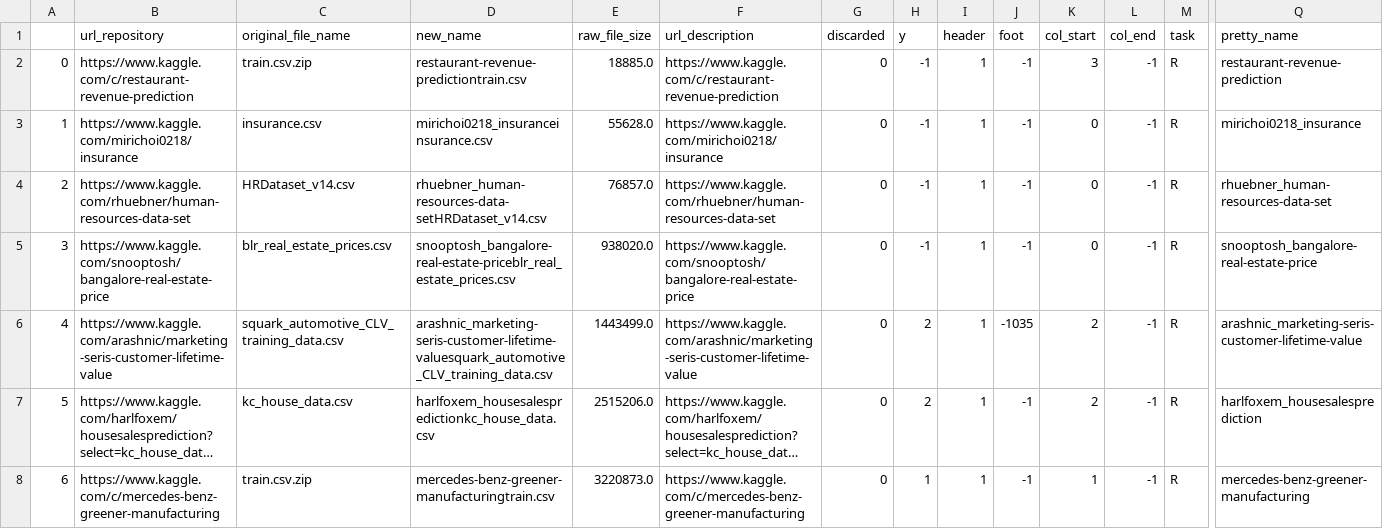
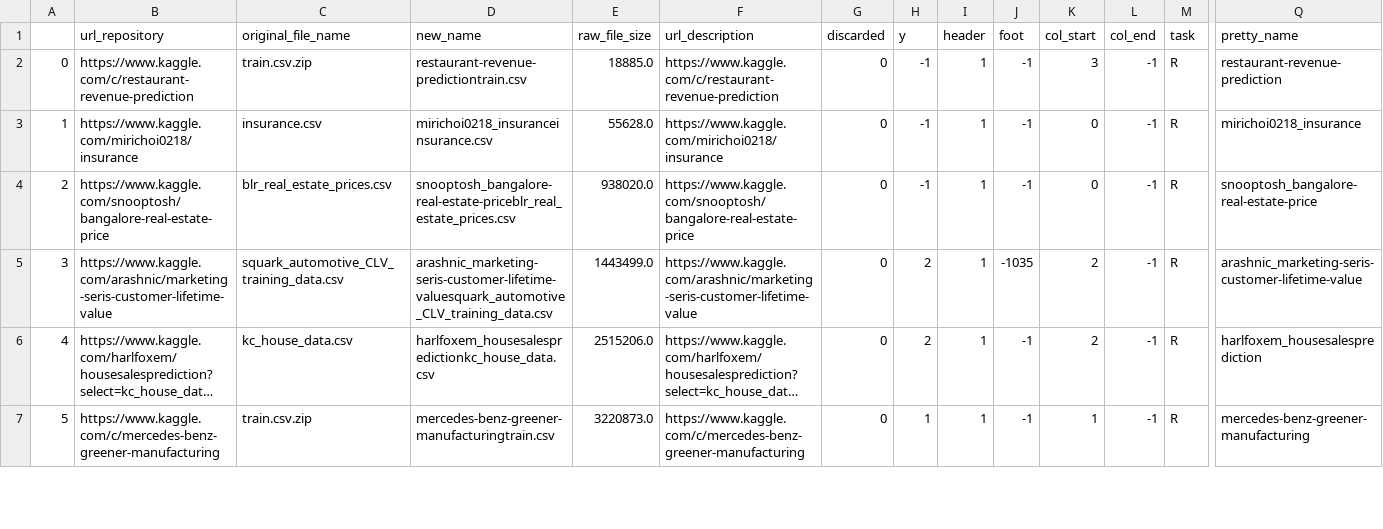
Before and after one commit to benjaminriu/scratch, a CSV file: format_files_infos_kaggle.csv, drawn as a sheet; only a part is shown, gaps mark what is left out; long unchanged cells end in …; removed rows and columns are numbered as before the commit, all else as after; rows hold the shown columns only; the diff names each change by its address in the sheet, - before the commit and + after, or states it on an @@ line.

```diff
--- a/format_files_infos_kaggle.csv
+++ b/format_files_infos_kaggle.csv
-row 4: 2 | https://www.kaggle.com/rhuebner/human-resources-data-set | HRDataset_v14.csv | rhuebner_human-resources-data-setHRDataset_v14.csv | 76857.0 | https://www.kaggle.com/rhuebner/human-resources-data-set | 0 | -1 | 1 | -1 | 0 | -1 | R | rhuebner_human-resources-data-set
@@ column A renumbered from row 4 down @@
```
Also changed, not shown: description_task_target_kaggle.csv, download_files_infos_kaggle.csv, 4 other files.
